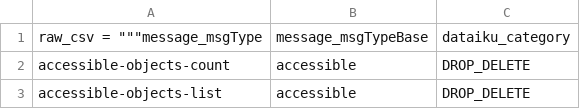
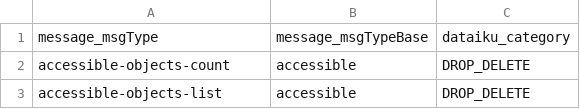
Before and after one commit to dataiku/dss-plugin-dataiku-pulse, a CSV file: python-lib/dataikupulse/base_data/audit_log/mapping.csv, drawn as a sheet; only a part is shown.

Commit message:
Edited file 'python-lib/dataikupulse/base_data/audit_log/mapping.csv'

```diff
--- a/python-lib/dataikupulse/base_data/audit_log/mapping.csv
+++ b/python-lib/dataikupulse/base_data/audit_log/mapping.csv
@@ -1,2 +1,2 @@
-raw_csv = """message_msgType,message_msgTypeBase,dataiku_category
+message_msgType,message_msgTypeBase,dataiku_category
 accessible-objects-count,accessible,DROP_DELETE
```
